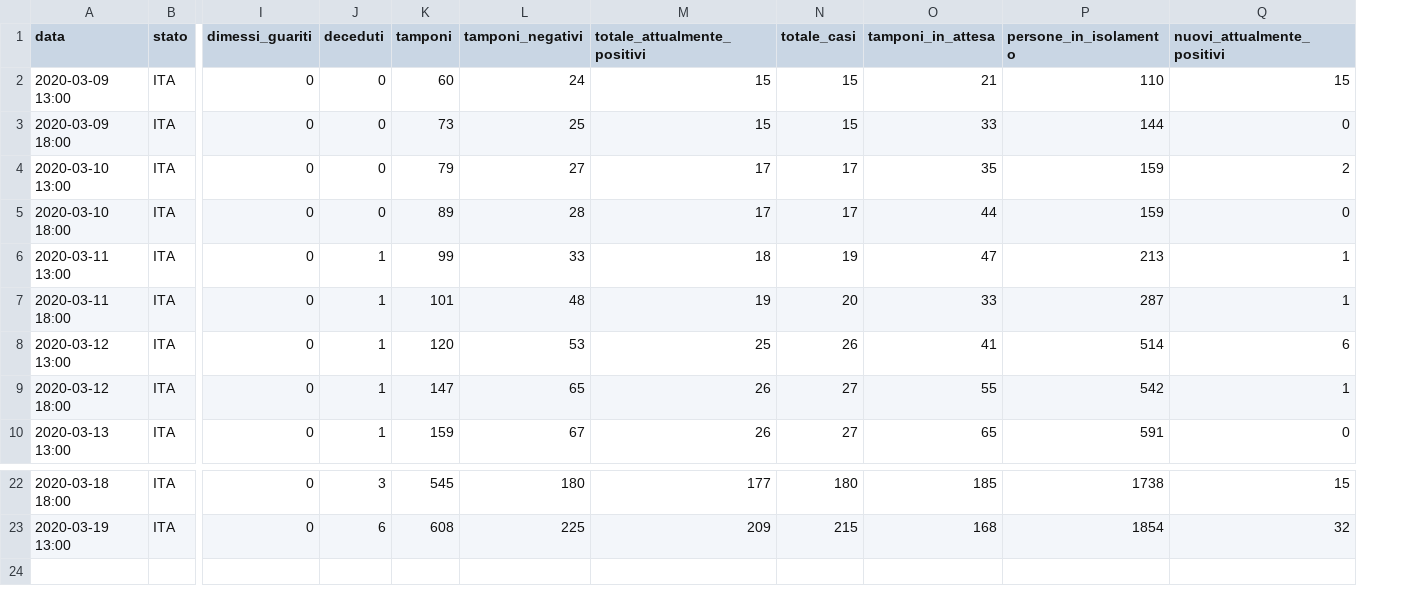
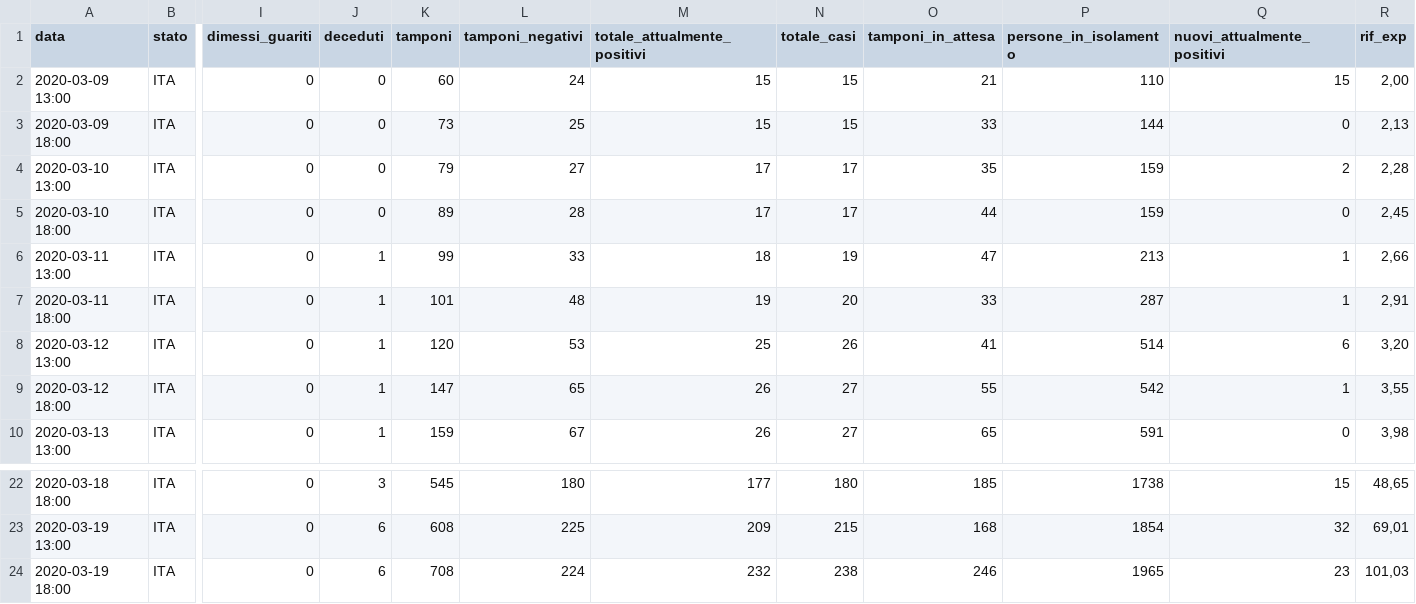
Before and after one commit to pauligree/covid-19, a CSV file: Valle d'Aosta - dpc-covid19-ita-regioni.csv, drawn as a sheet; only a part is shown, gaps mark what is left out; rows hold the shown columns only; the diff names each change by its address in the sheet, - before the commit and + after, or states it on an @@ line.

Commit message:
2020-03-19 18:00 - aggiunta colonna exp

```diff
--- a/Valle d'Aosta - dpc-covid19-ita-regioni.csv
+++ b/Valle d'Aosta - dpc-covid19-ita-regioni.csv
+column R (rif_exp), rows 2-10: 2,00 | 2,13 | 2,28 | 2,45 | 2,66 | 2,91 | 3,20 | 3,55 | 3,98; rows 22-23: 48,65 | 69,01
+row 24: 2020-03-19 18:00 | ITA | 0 | 6 | 708 | 224 | 232 | 238 | 246 | 1965 | 23 | 101,03
```
